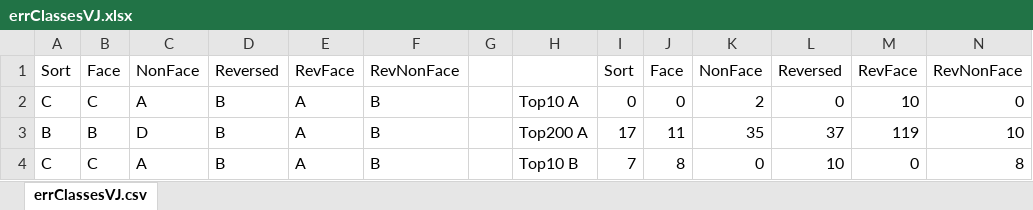
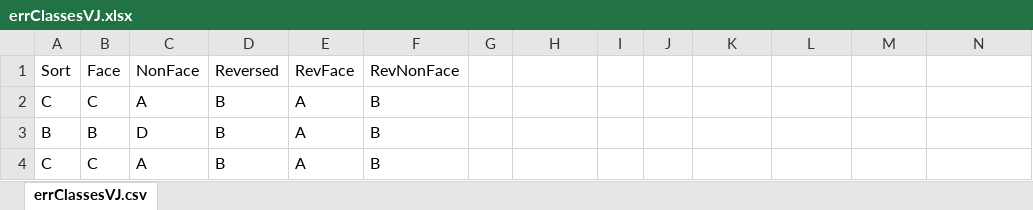
Before and after one commit to herohuyongtao/Adaboost-FaceDetection, an Excel workbook: dataAnalysis/errClassesVJ.xlsx, sheet errClassesVJ.csv, drawn as a sheet; only a part is shown; values as stored, in another font and other column widths than the file's, no borders; the diff covers the shown part only; the diff names each change by its address in the sheet, - before the commit and + after, or states it on an @@ line.

```diff
--- a/dataAnalysis/errClassesVJ.xlsx (sheet errClassesVJ.csv)
+++ b/dataAnalysis/errClassesVJ.xlsx (sheet errClassesVJ.csv)
-I1: Sort
+I1: (empty)
-J1: Face
+J1: (empty)
-K1: NonFace
+K1: (empty)
-L1: Reversed
+L1: (empty)
-M1: RevFace
+M1: (empty)
-N1: RevNonFace
+N1: (empty)
-H2: Top10 A
+H2: (empty)
-I2: 0
+I2: (empty)
-J2: 0
+J2: (empty)
-K2: 2
+K2: (empty)
-L2: 0
+L2: (empty)
-M2: 10
+M2: (empty)
-N2: 0
+N2: (empty)
-H3: Top200 A
+H3: (empty)
-I3: 17
+I3: (empty)
-J3: 11
+J3: (empty)
-K3: 35
+K3: (empty)
-L3: 37
+L3: (empty)
-M3: 119
+M3: (empty)
-N3: 10
+N3: (empty)
-H4: Top10 B
+H4: (empty)
-I4: 7
+I4: (empty)
-J4: 8
+J4: (empty)
-K4: 0
+K4: (empty)
-L4: 10
+L4: (empty)
-M4: 0
+M4: (empty)
-N4: 8
+N4: (empty)
```
Also changed, not shown: 35 edited cells elsewhere in this sheet, 3 other files.
